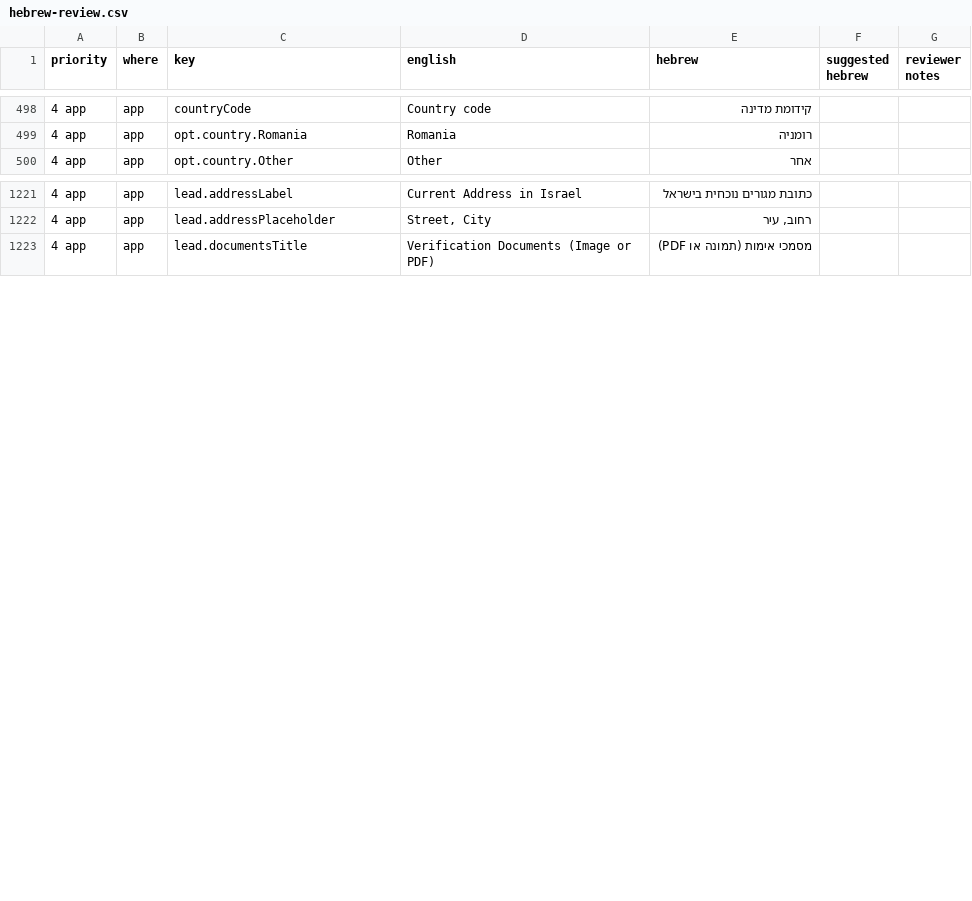
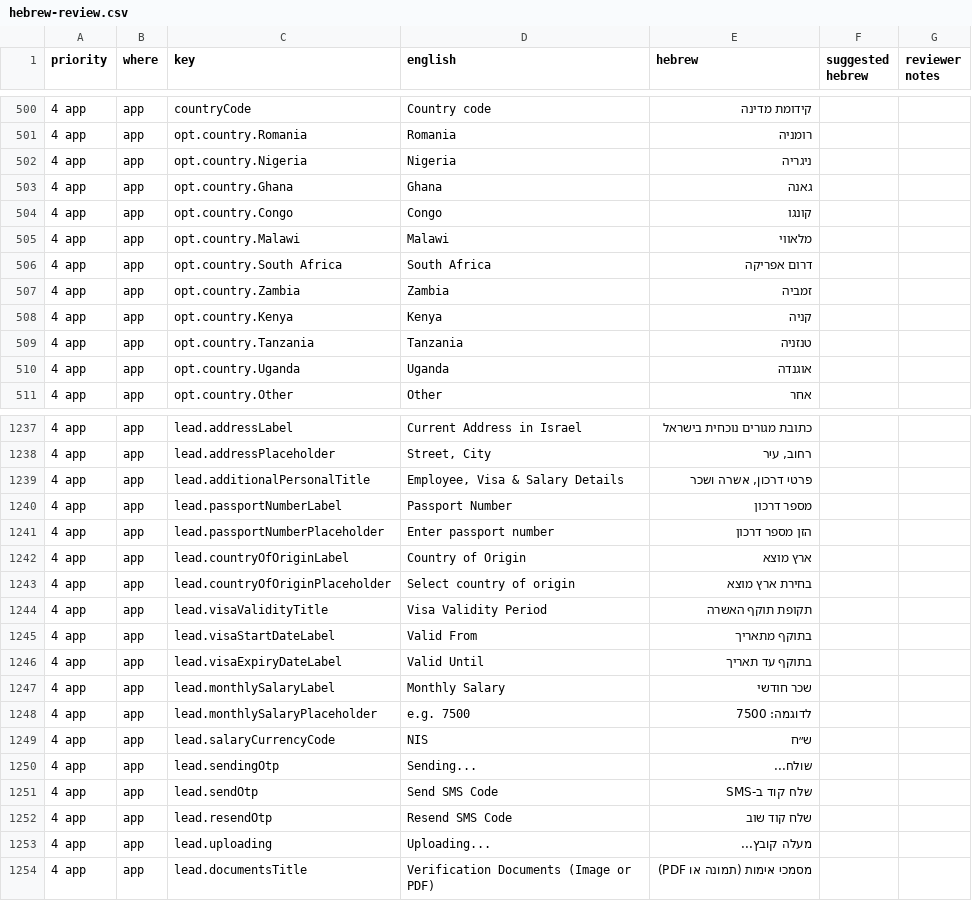
Before and after one commit to k-tshiuma/digital-loan-app-v2, a CSV file: docs/hebrew-review.csv, drawn as a sheet; only a part is shown, gaps mark what is left out; the diff covers the shown part only.

Commit message:
feat: add Step 1 employee info fields and Back Office integration
- Add mandatory Passport Number, Country of Origin (14 countries), Visa Validity Period, and Monthly Salary (ILS) above the Documents section in Step 1

- Enforce server-side cleaning and validation in flowValidation.js and mirror fields to borrowerDetails, residencyDetails, and employmentDetails in flow.js

- Display, search, export, and render all 4 fields across BackOffice, FlowApplicationInspector, CSV export, PDF summaries, and bilingual (EN/HE) dictionaries

- Add unit and workflow tests covering validation, submission, and Back Office synchronization

```diff
--- a/docs/hebrew-review.csv
+++ b/docs/hebrew-review.csv
@@ -517,2 +519,11 @@
 "4 app","app","opt.country.Romania","Romania","רומניה","",""
+"4 app","app","opt.country.Nigeria","Nigeria","ניגריה","",""
+"4 app","app","opt.country.Ghana","Ghana","גאנה","",""
+"4 app","app","opt.country.Congo","Congo","קונגו","",""
+"4 app","app","opt.country.Malawi","Malawi","מלאווי","",""
+"4 app","app","opt.country.South Africa","South Africa","דרום אפריקה","",""
+"4 app","app","opt.country.Zambia","Zambia","זמביה","",""
+"4 app","app","opt.country.Kenya","Kenya","קניה","",""
+"4 app","app","opt.country.Tanzania","Tanzania","טנזניה","",""
+"4 app","app","opt.country.Uganda","Uganda","אוגנדה","",""
 "4 app","app","opt.country.Other","Other","אחר","",""
@@ -1240,2 +1256,17 @@
 "4 app","app","lead.addressPlaceholder","Street, City","רחוב, עיר","",""
+"4 app","app","lead.additionalPersonalTitle","Employee, Visa & Salary Details","פרטי דרכון, אשרה ושכר","",""
+"4 app","app","lead.passportNumberLabel","Passport Number","מספר דרכון","",""
+"4 app","app","lead.passportNumberPlaceholder","Enter passport number","הזן מספר דרכון","",""
+"4 app","app","lead.countryOfOriginLabel","Country of Origin","ארץ מוצא","",""
+"4 app","app","lead.countryOfOriginPlaceholder","Select country of origin","בחירת ארץ מוצא","",""
+"4 app","app","lead.visaValidityTitle","Visa Validity Period","תקופת תוקף האשרה","",""
+"4 app","app","lead.visaStartDateLabel","Valid From","בתוקף מתאריך","",""
+"4 app","app","lead.visaExpiryDateLabel","Valid Until","בתוקף עד תאריך","",""
+"4 app","app","lead.monthlySalaryLabel","Monthly Salary","שכר חודשי","",""
+"4 app","app","lead.monthlySalaryPlaceholder","e.g. 7500","לדוגמה: 7500","",""
+"4 app","app","lead.salaryCurrencyCode","NIS","ש״ח","",""
+"4 app","app","lead.sendingOtp","Sending...","שולח...","",""
+"4 app","app","lead.sendOtp","Send SMS Code","שלח קוד ב-SMS","",""
+"4 app","app","lead.resendOtp","Resend SMS Code","שלח קוד שוב","",""
+"4 app","app","lead.uploading","Uploading...","מעלה קובץ...","",""
 "4 app","app","lead.documentsTitle","Verification Documents (Image or PDF)","מסמכי אימות (תמונה או PDF)","",""
```
Also changed, not shown: 14 added rows elsewhere in this file, 19 other files.
